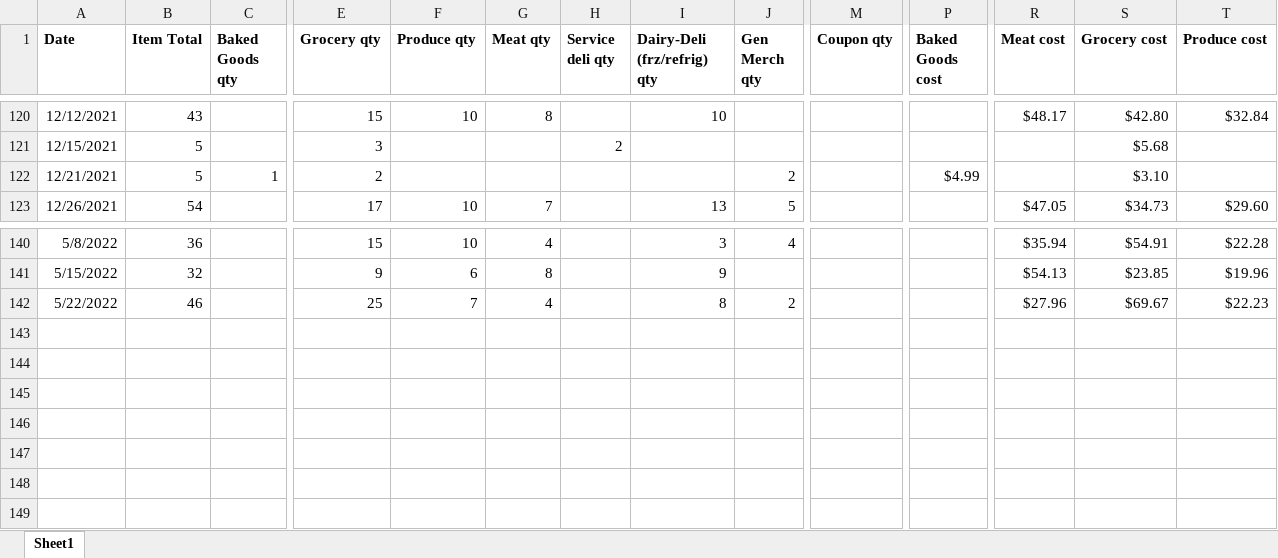
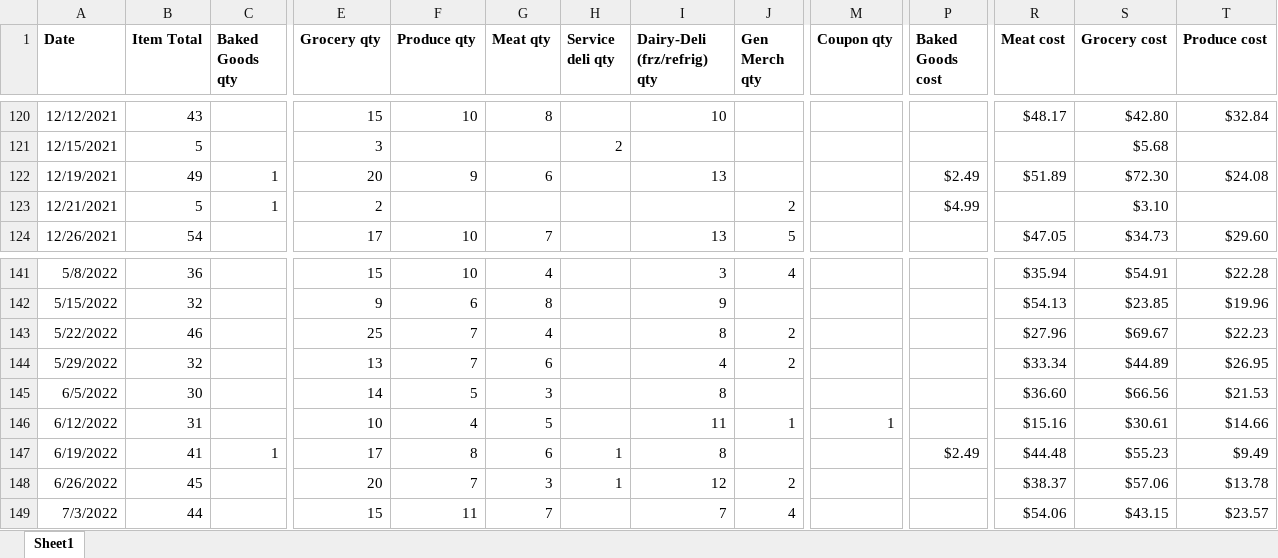
Before and after one commit to Katherine89Lee/Personal-Grocery-Project, an Excel workbook: Grocery Trends.xlsx, sheet Sheet1, drawn as a sheet; only a part is shown, gaps mark what is left out; values as stored, in another font and other column widths than the file's, no borders; rows hold the shown columns only; the diff names each change by its address in the sheet, - before the commit and + after, or states it on an @@ line.

Commit message:
7-6-2022
Updated the Grocery dataset, saved as csv.

```diff
--- a/Grocery Trends.xlsx (sheet Sheet1)
+++ b/Grocery Trends.xlsx (sheet Sheet1)
+row 122: 12/19/2021 | 49 | 1 | 20 | 9 | 6 |  | 13 |  |  | $2.49 | $51.89 | $72.30 | $24.08
+row 144: 5/29/2022 | 32 |  | 13 | 7 | 6 |  | 4 | 2 |  |  | $33.34 | $44.89 | $26.95
+row 145: 6/5/2022 | 30 |  | 14 | 5 | 3 |  | 8 |  |  |  | $36.60 | $66.56 | $21.53
+row 146: 6/12/2022 | 31 |  | 10 | 4 | 5 |  | 11 | 1 | 1 |  | $15.16 | $30.61 | $14.66
+row 147: 6/19/2022 | 41 | 1 | 17 | 8 | 6 | 1 | 8 |  |  | $2.49 | $44.48 | $55.23 | $9.49
+row 148: 6/26/2022 | 45 |  | 20 | 7 | 3 | 1 | 12 | 2 |  |  | $38.37 | $57.06 | $13.78
+row 149: 7/3/2022 | 44 |  | 15 | 11 | 7 |  | 7 | 4 |  |  | $54.06 | $43.15 | $23.57
```
Also changed, not shown: 1 other file.
